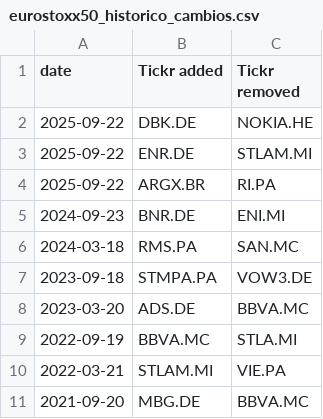
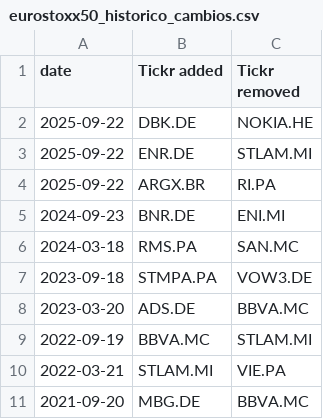
Before and after one commit to Javi-Puerta/Trabajo_gestion_cuantitativa, a CSV file: eurostoxx50_historico_cambios.csv, drawn as a sheet; only a part is shown.

```diff
--- a/eurostoxx50_historico_cambios.csv
+++ b/eurostoxx50_historico_cambios.csv
@@ -8,3 +8,3 @@ date,Tickr added,Tickr removed
 2023-03-20,ADS.DE,BBVA.MC
-2022-09-19,BBVA.MC,STLA.MI
+2022-09-19,BBVA.MC,STLAM.MI
 2022-03-21,STLAM.MI,VIE.PA
```
Also changed, not shown: 7 other files.
